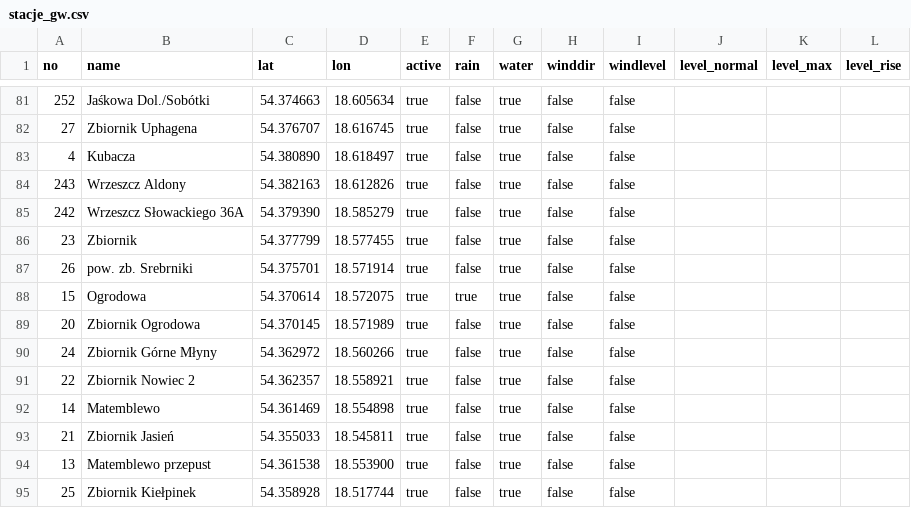
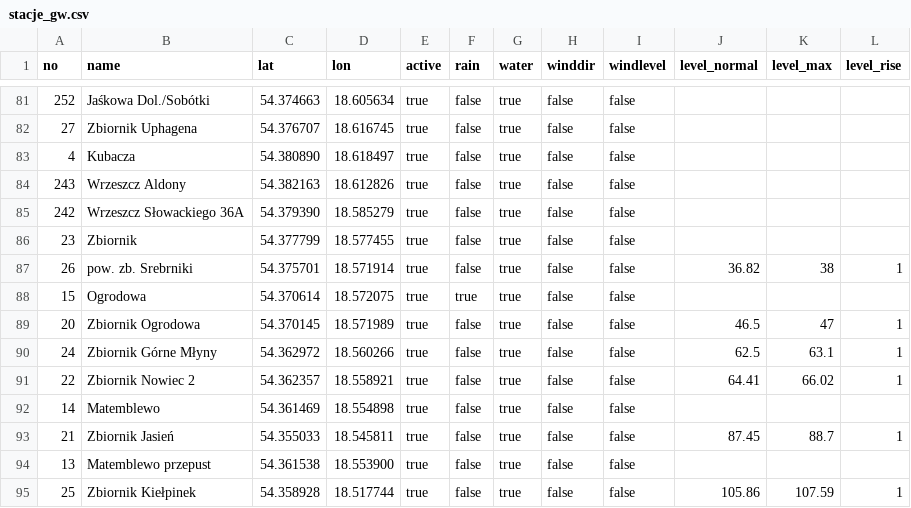
Before and after one commit to kamilpek/synop, a CSV file: stacje_gw.csv, drawn as a sheet; only a part is shown, gaps mark what is left out; the diff covers the shown part only.

```diff
--- a/stacje_gw.csv
+++ b/stacje_gw.csv
@@ -86,10 +86,10 @@ no,name,lat,lon,active,rain,water,winddir,windlevel,level_normal,level_max,level
 23,Zbiornik,54.377799,18.577455,true,false,true,false,false
-26,pow. zb. Srebrniki,54.375701,18.571914,true,false,true,false,false
+26,pow. zb. Srebrniki,54.375701,18.571914,true,false,true,false,false,36.82,38,1
 15,Ogrodowa,54.370614,18.572075,true,true,true,false,false
-20,Zbiornik Ogrodowa,54.370145,18.571989,true,false,true,false,false
-24,Zbiornik Górne Młyny,54.362972,18.560266,true,false,true,false,false
-22,Zbiornik Nowiec 2,54.362357,18.558921,true,false,true,false,false
+20,Zbiornik Ogrodowa,54.370145,18.571989,true,false,true,false,false,46.5,47,1
+24,Zbiornik Górne Młyny,54.362972,18.560266,true,false,true,false,false,62.5,63.1,1
+22,Zbiornik Nowiec 2,54.362357,18.558921,true,false,true,false,false,64.41,66.02,1
 14,Matemblewo,54.361469,18.554898,true,false,true,false,false
-21,Zbiornik Jasień,54.355033,18.545811,true,false,true,false,false
+21,Zbiornik Jasień,54.355033,18.545811,true,false,true,false,false,87.45,88.7,1
 13,Matemblewo przepust,54.361538,18.553900,true,false,true,false,false
-25,Zbiornik Kiełpinek,54.358928,18.517744,true,false,true,false,false
+25,Zbiornik Kiełpinek,54.358928,18.517744,true,false,true,false,false,105.86,107.59,1
```
Also changed, not shown: 68 edited cells elsewhere in this file, stacje_metar.csv, 14 other files.
